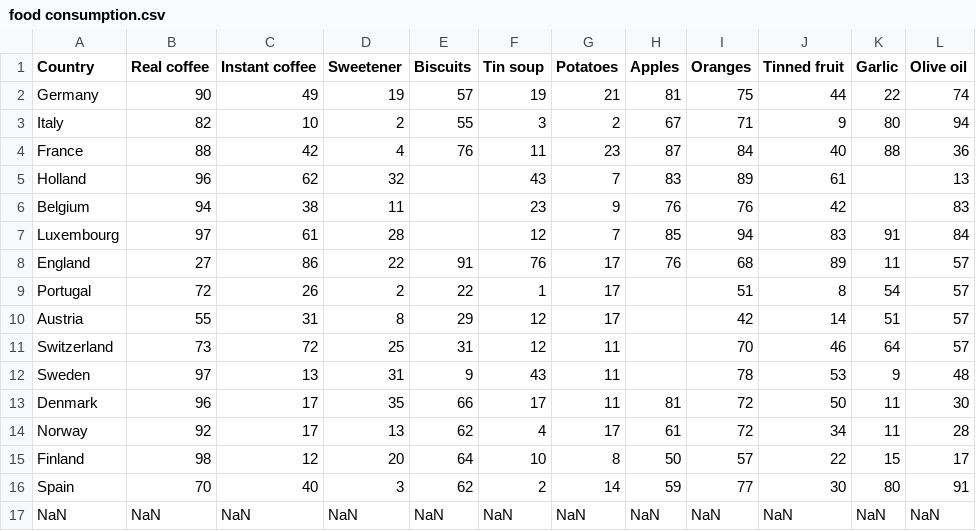
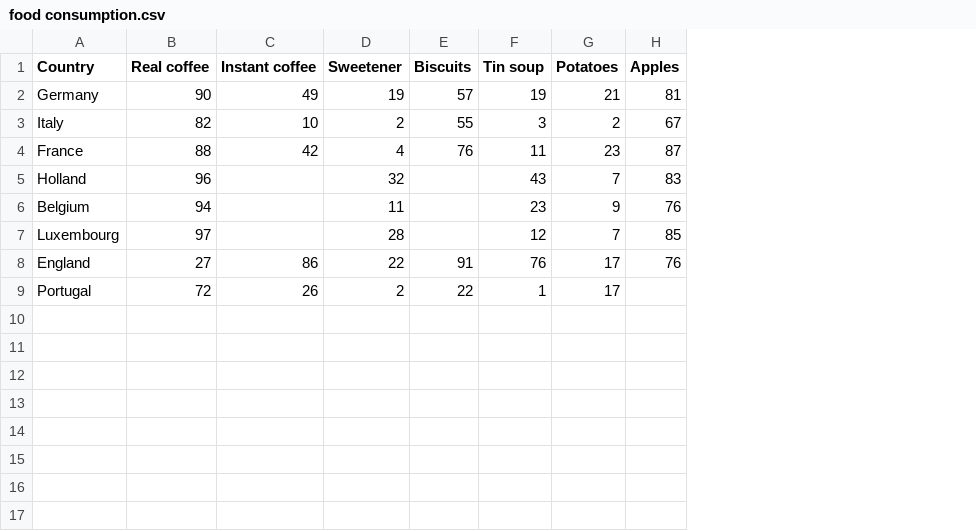
Before and after one commit to satya-ranjan/ML, a CSV file: Pandas/food consumption.csv, drawn as a sheet; the diff names each change by its address in the sheet, - before the commit and + after, or states it on an @@ line.

```diff
--- a/Pandas/food consumption.csv
+++ b/Pandas/food consumption.csv
-column I (Oranges), rows 2-9: 75 | 71 | 84 | 89 | 76 | 94 | 68 | 51
-column J (Tinned fruit), rows 2-9: 44 | 9 | 40 | 61 | 42 | 83 | 89 | 8
-column K (Garlic), rows 2-9: 22 | 80 | 88 |  |  | 91 | 11 | 54
-column L (Olive oil), rows 2-9: 74 | 94 | 36 | 13 | 83 | 84 | 57 | 57
-C5 (Instant coffee): 62
+C5 (Instant coffee): (empty)
-C6 (Instant coffee): 38
+C6 (Instant coffee): (empty)
-C7 (Instant coffee): 61
+C7 (Instant coffee): (empty)
-row 10: Austria | 55 | 31 | 8 | 29 | 12 | 17 |  | 42 | 14 | 51 | 57
-row 11: Switzerland | 73 | 72 | 25 | 31 | 12 | 11 |  | 70 | 46 | 64 | 57
-row 12: Sweden | 97 | 13 | 31 | 9 | 43 | 11 |  | 78 | 53 | 9 | 48
-row 13: Denmark | 96 | 17 | 35 | 66 | 17 | 11 | 81 | 72 | 50 | 11 | 30
-row 14: Norway | 92 | 17 | 13 | 62 | 4 | 17 | 61 | 72 | 34 | 11 | 28
-row 15: Finland | 98 | 12 | 20 | 64 | 10 | 8 | 50 | 57 | 22 | 15 | 17
-row 16: Spain | 70 | 40 | 3 | 62 | 2 | 14 | 59 | 77 | 30 | 80 | 91
-row 17: NaN | NaN | NaN | NaN | NaN | NaN | NaN | NaN | NaN | NaN | NaN | NaN
```
Also changed, not shown: 1 other file.
